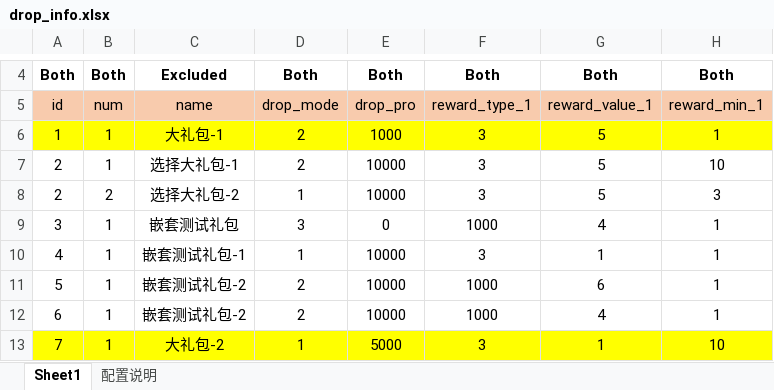
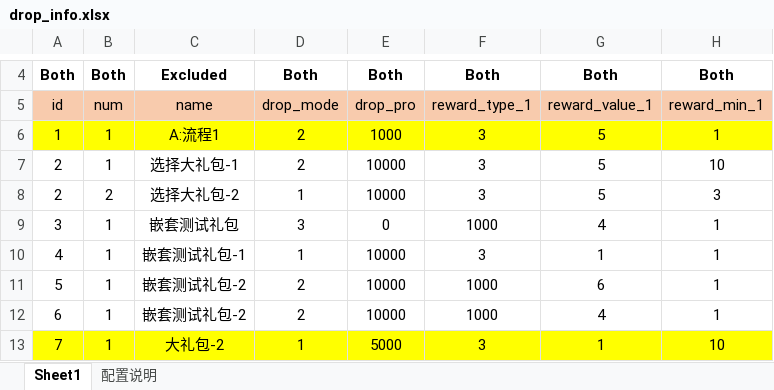
Before and after one commit to jarvanstack/git-demo, an Excel workbook: 1019_drop/drop_info.xlsx, sheet Sheet1, drawn as a sheet; only a part is shown, gaps mark what is left out; values as stored, in another font and other column widths than the file's, no borders; conditional formats not drawn; the diff names each change by its address in the sheet, - before the commit and + after, or states it on an @@ line.

Commit message:
A:流程1

```diff
--- a/1019_drop/drop_info.xlsx (sheet Sheet1)
+++ b/1019_drop/drop_info.xlsx (sheet Sheet1)
-C6: 大礼包-1
+C6: A:流程1
```
